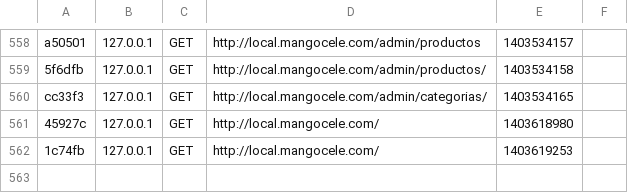
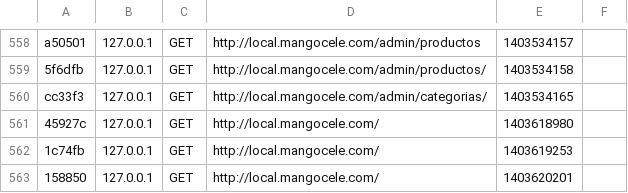
Before and after one commit to artsmorgan/mangocele_private, a CSV file: app/cache/dev/profiler/index.csv, drawn as a sheet; only a part is shown, gaps mark what is left out; the diff names each change by its address in the sheet, - before the commit and + after, or states it on an @@ line.

```diff
--- a/app/cache/dev/profiler/index.csv
+++ b/app/cache/dev/profiler/index.csv
+row 563: 158850 | 127.0.0.1 | GET | http://local.mangocele.com/ | 1403620201
```
Also changed, not shown: 2 other files.
